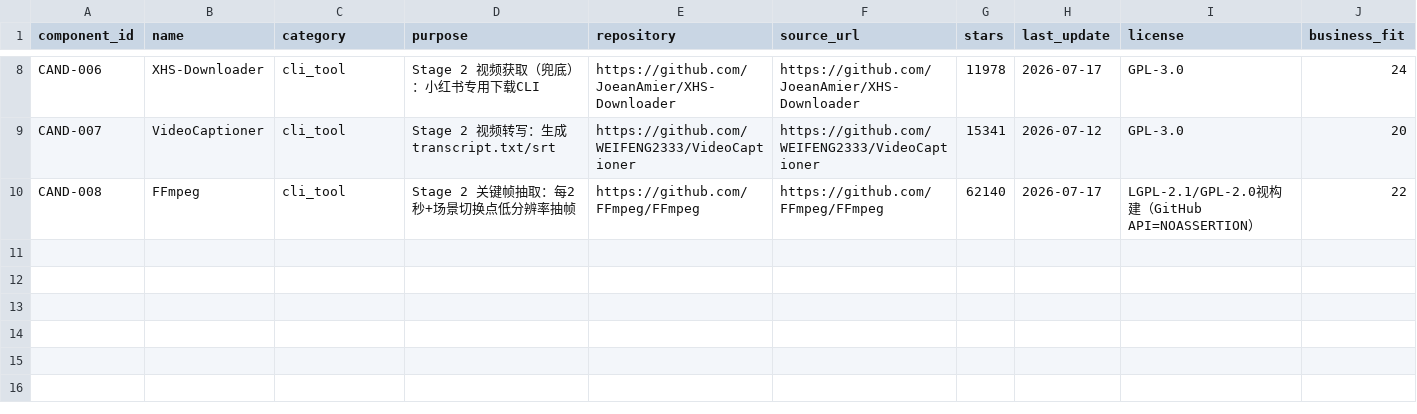
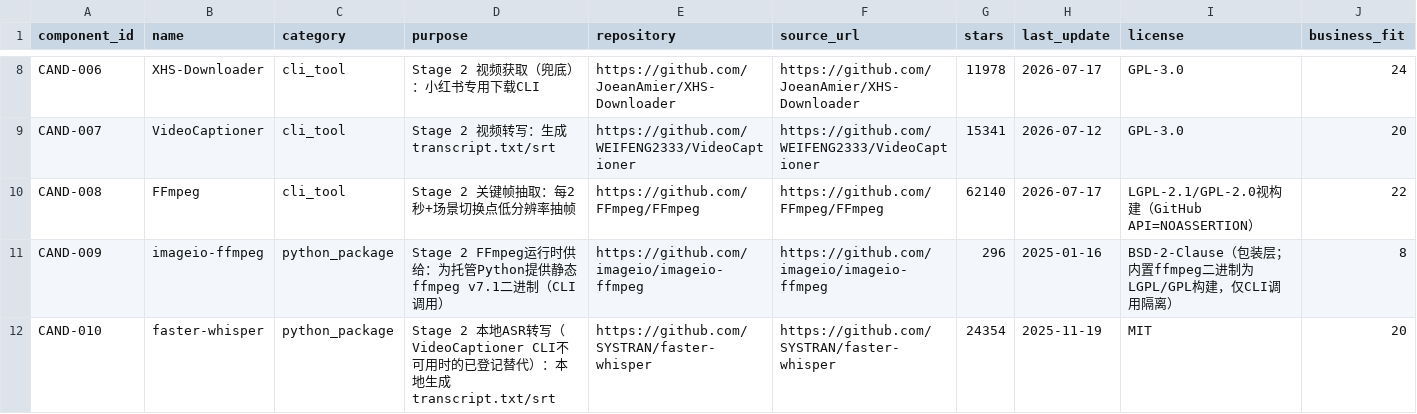
Before and after one commit to zaoshuidy/ai-mcn, a CSV file: registry/component_candidates.csv, drawn as a sheet; only a part is shown, gaps mark what is left out; rows hold the shown columns only; the diff names each change by its address in the sheet, - before the commit and + after, or states it on an @@ line.

```diff
--- a/registry/component_candidates.csv
+++ b/registry/component_candidates.csv
+row 11: CAND-009 | imageio-ffmpeg | python_package | Stage 2 FFmpeg运行时供给：为托管Python提供静态ffmpeg v7.1二进制（CLI调用） | https://github.com/imageio/imageio-ffmpeg | https://github.com/imageio/imageio-ffmpeg | 296 | 2025-01-16 | BSD-2-Clause（包装层；内置ffmpeg二进制为LGPL/GPL构建，仅CLI调用隔离） | 8
+row 12: CAND-010 | faster-whisper | python_package | Stage 2 本地ASR转写（VideoCaptioner CLI不可用时的已登记替代）：本地生成transcript.txt/srt | https://github.com/SYSTRAN/faster-whisper | https://github.com/SYSTRAN/faster-whisper | 24354 | 2025-11-19 | MIT | 20
```
Also changed, not shown: 16 other files.
